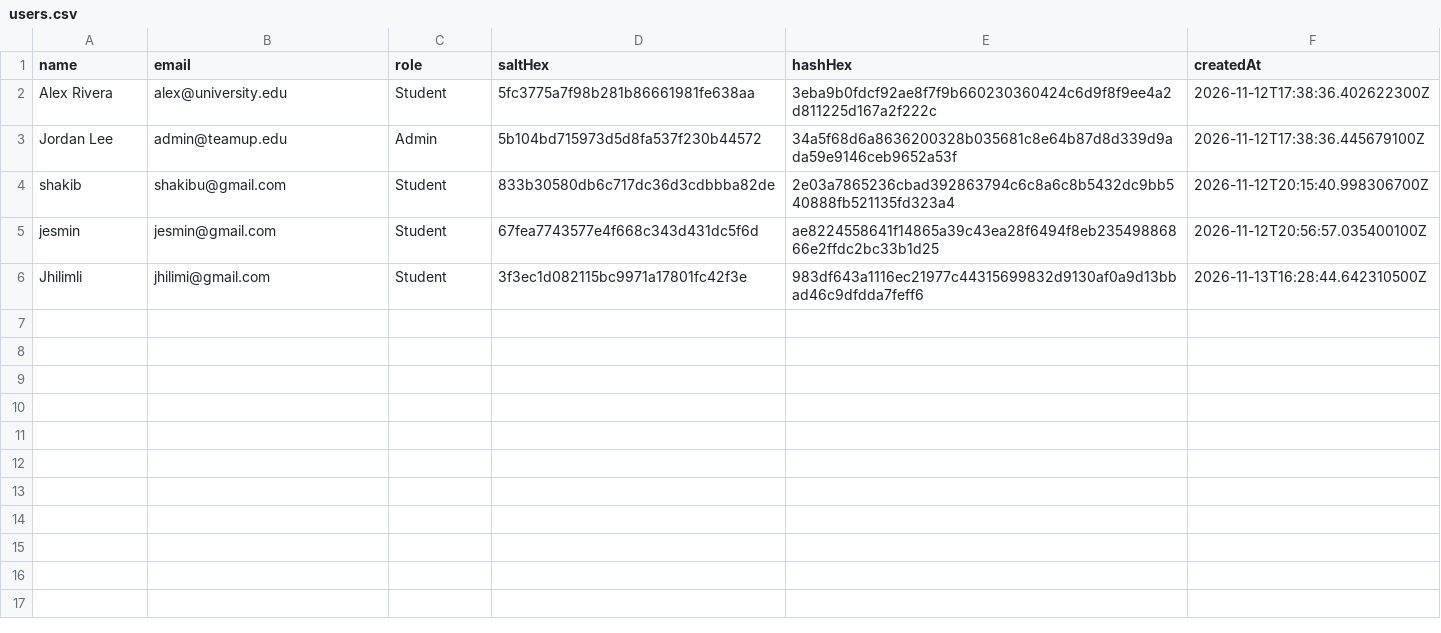
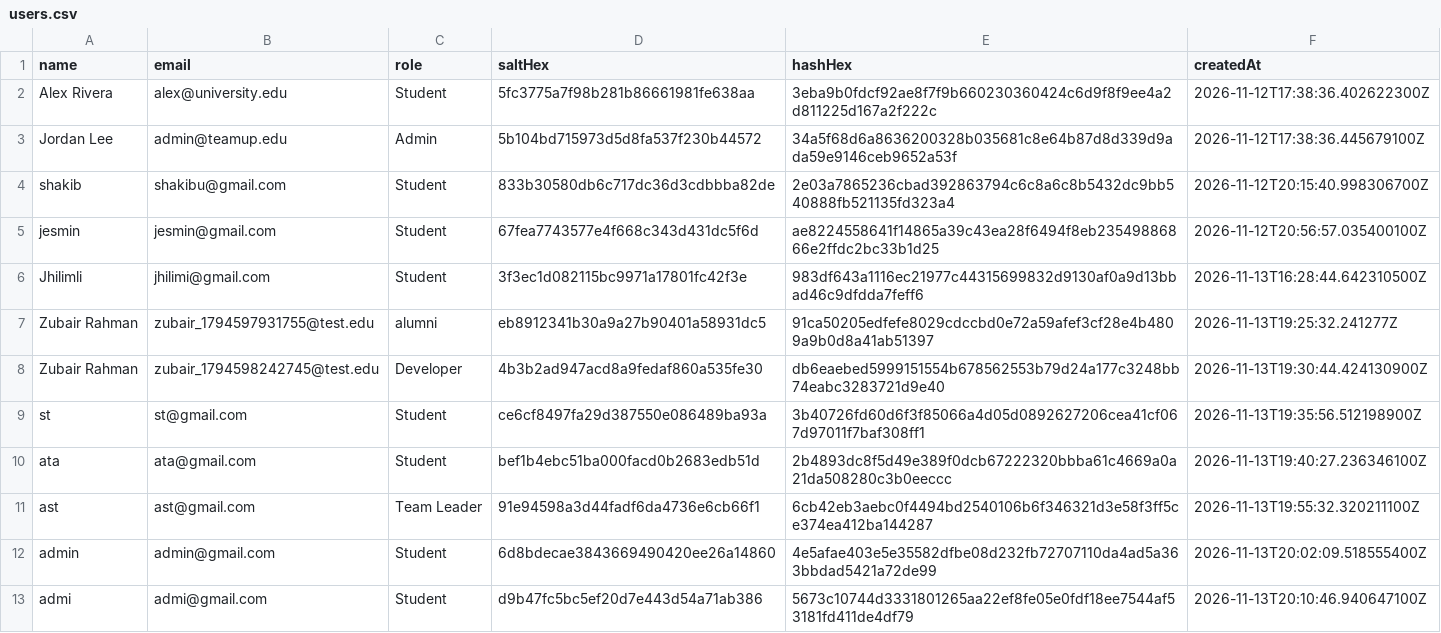
Before and after one commit to Md-Shakib-Akando/TeamUP, a CSV file: data/users.csv, drawn as a sheet; the diff names each change by its address in the sheet, - before the commit and + after, or states it on an @@ line.

Commit message:
feat: initialize TeamUp platform with Node.js backend, Java client, and database models

```diff
--- a/data/users.csv
+++ b/data/users.csv
+row 7: Zubair Rahman | zubair_1794597931755@test.edu | alumni | eb8912341b30a9a27b90401a58931dc5 | 91ca50205edfefe8029cdccbd0e72a59afef3cf28e4b4809a9b0d8a41ab51397 | 2026-11-13T19:25:32.241277Z
+row 8: Zubair Rahman | zubair_1794598242745@test.edu | Developer | 4b3b2ad947acd8a9fedaf860a535fe30 | db6eaebed5999151554b678562553b79d24a177c3248bb74eabc3283721d9e40 | 2026-11-13T19:30:44.424130900Z
+row 9: st | st@gmail.com | Student | ce6cf8497fa29d387550e086489ba93a | 3b40726fd60d6f3f85066a4d05d0892627206cea41cf067d97011f7baf308ff1 | 2026-11-13T19:35:56.512198900Z
+row 10: ata | ata@gmail.com | Student | bef1b4ebc51ba000facd0b2683edb51d | 2b4893dc8f5d49e389f0dcb67222320bbba61c4669a0a21da508280c3b0eeccc | 2026-11-13T19:40:27.236346100Z
+row 11: ast | ast@gmail.com | Team Leader | 91e94598a3d44fadf6da4736e6cb66f1 | 6cb42eb3aebc0f4494bd2540106b6f346321d3e58f3ff5ce374ea412ba144287 | 2026-11-13T19:55:32.320211100Z
+row 12: admin | admin@gmail.com | Student | 6d8bdecae3843669490420ee26a14860 | 4e5afae403e5e35582dfbe08d232fb72707110da4ad5a363bbdad5421a72de99 | 2026-11-13T20:02:09.518555400Z
+row 13: admi | admi@gmail.com | Student | d9b47fc5bc5ef20d7e443d54a71ab386 | 5673c10744d3331801265aa22ef8fe05e0fdf18ee7544af53181fd411de4df79 | 2026-11-13T20:10:46.940647100Z
```
Also changed, not shown: data/leads.csv, 32 other files.
